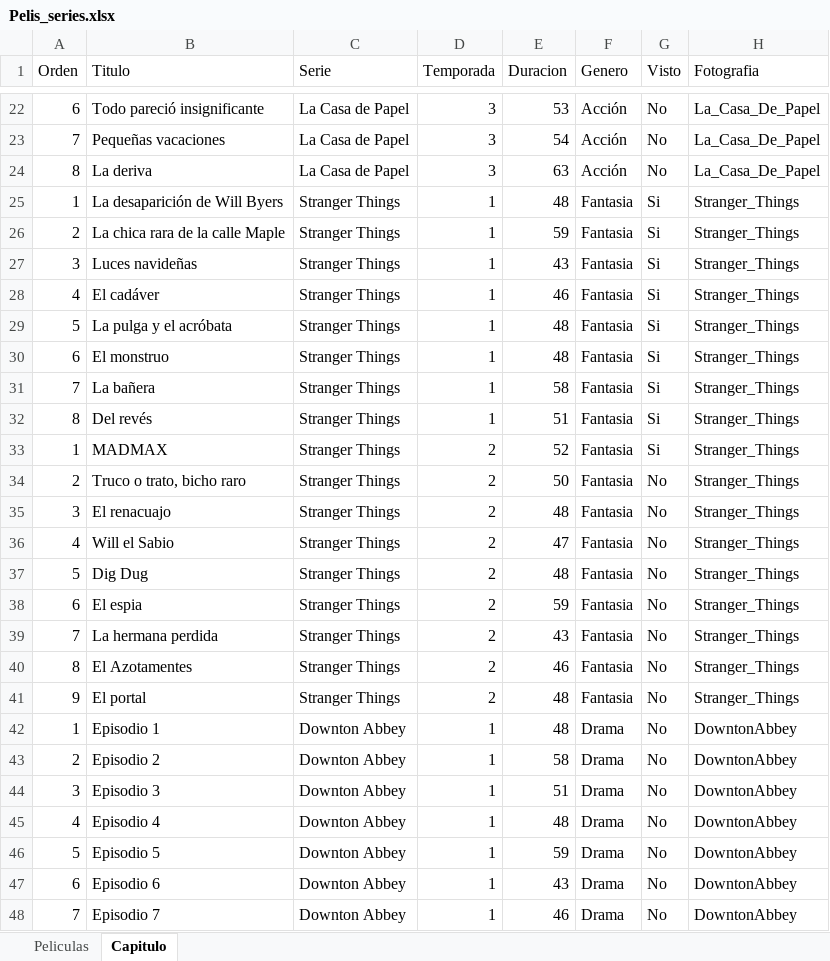
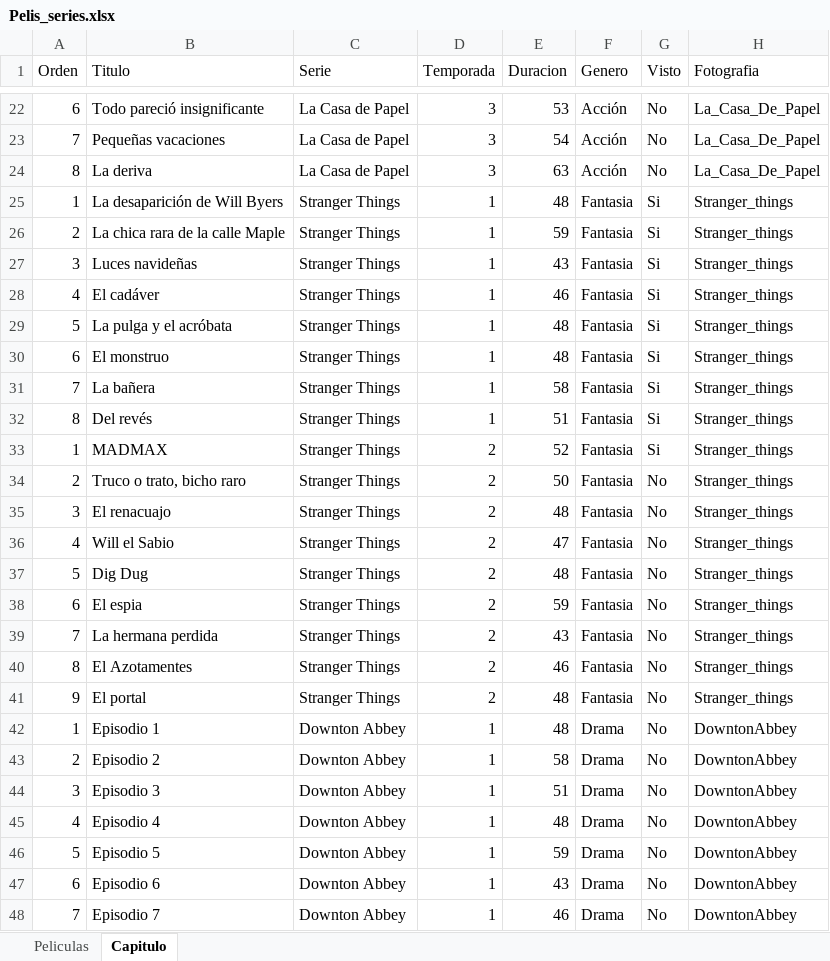
Before and after one commit to joanmase/Projecte, an Excel workbook: Pelis_series.xlsx, sheet Capitulo, drawn as a sheet; only a part is shown, gaps mark what is left out; values as stored, in another font and other column widths than the file's, no borders; the diff names each change by its address in the sheet, - before the commit and + after, or states it on an @@ line.

```diff
--- a/Pelis_series.xlsx (sheet Capitulo)
+++ b/Pelis_series.xlsx (sheet Capitulo)
-H25:H41 (Fotografia): Stranger_Things
+H25:H41 (Fotografia): Stranger_things
```
Also changed, not shown: 2 other files.
